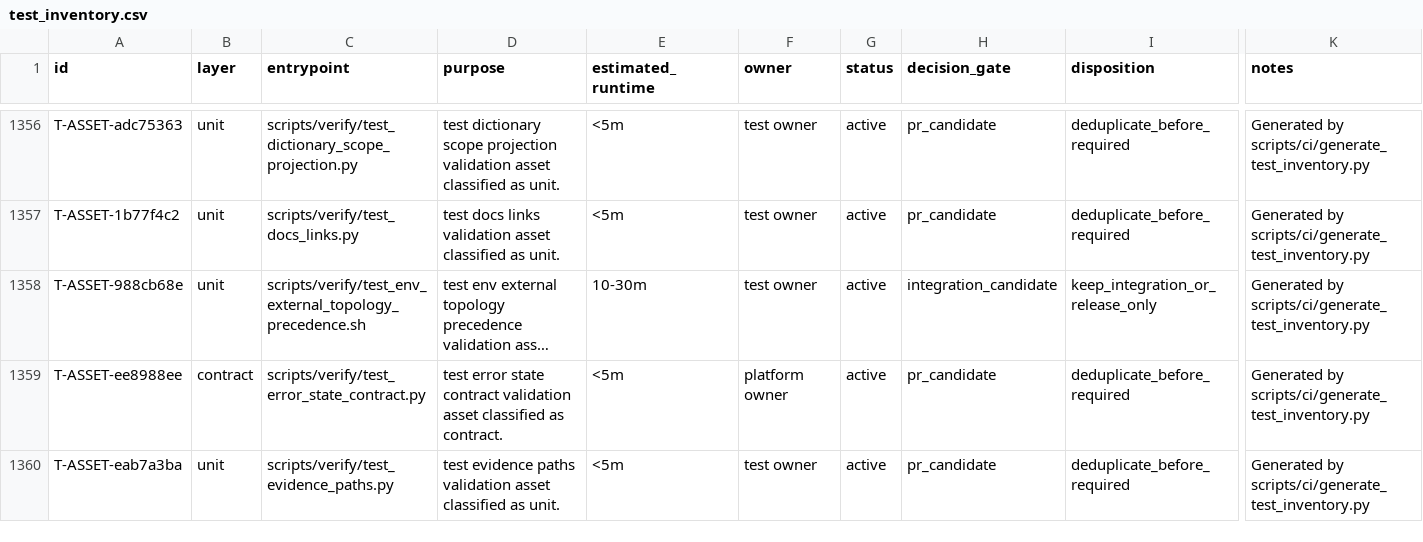
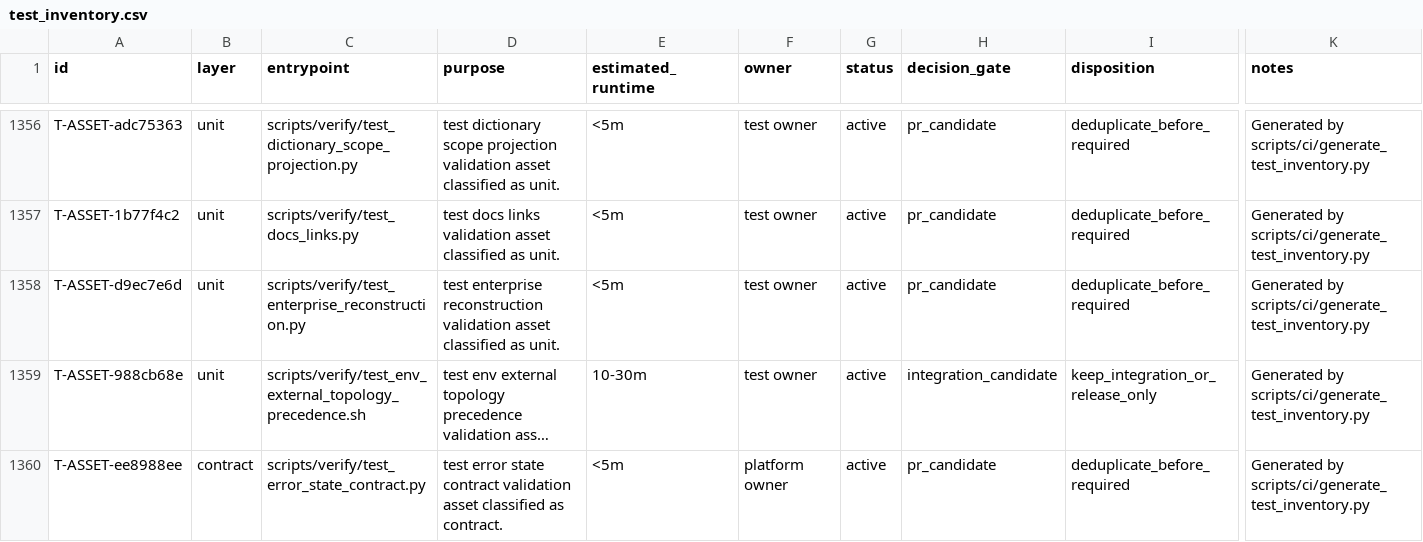
Before and after one commit to lidefend/sce-backend-odoo, a CSV file: docs/engineering_convergence/test_inventory.csv, drawn as a sheet; only a part is shown, gaps mark what is left out; the shorter side is filled out with more unchanged rows; long unchanged cells end in …; rows hold the shown columns only; the diff names each change by its address in the sheet, - before the commit and + after, or states it on an @@ line.

```diff
--- a/docs/engineering_convergence/test_inventory.csv
+++ b/docs/engineering_convergence/test_inventory.csv
+row 1358: T-ASSET-d9ec7e6d | unit | scripts/verify/test_enterprise_reconstruction.py | test enterprise reconstruction validation asset classified as unit. | <5m | test owner | active | pr_candidate | deduplicate_before_required | Generated by scripts/ci/generate_test_inventory.py
```
Also changed, not shown: 22 other files.
